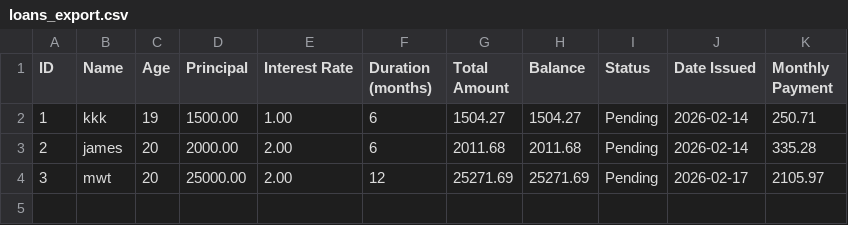
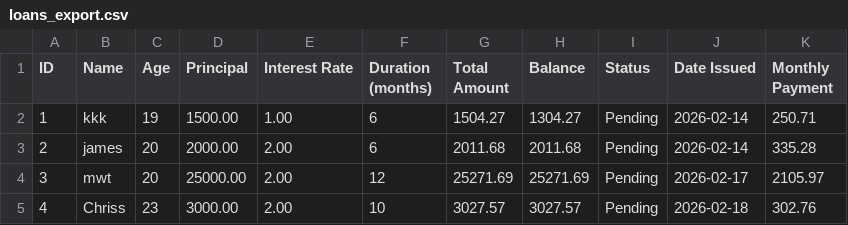
Before and after one commit to kennedykalawa/LoanFlow, a CSV file: loans_export.csv, drawn as a sheet.

```diff
--- a/loans_export.csv
+++ b/loans_export.csv
@@ -1,4 +1,5 @@
 ID,Name,Age,Principal,Interest Rate,Duration (months),Total Amount,Balance,Status,Date Issued,Monthly Payment
-1,"kkk",19,1500.00,1.00,6,1504.27,1504.27,Pending,2026-02-14,250.71
+1,"kkk",19,1500.00,1.00,6,1504.27,1304.27,Pending,2026-02-14,250.71
 2,"james",20,2000.00,2.00,6,2011.68,2011.68,Pending,2026-02-14,335.28
 3,"mwt",20,25000.00,2.00,12,25271.69,25271.69,Pending,2026-02-17,2105.97
+4,"Chriss",23,3000.00,2.00,10,3027.57,3027.57,Pending,2026-02-18,302.76
```
Also changed, not shown: 2 other files.
